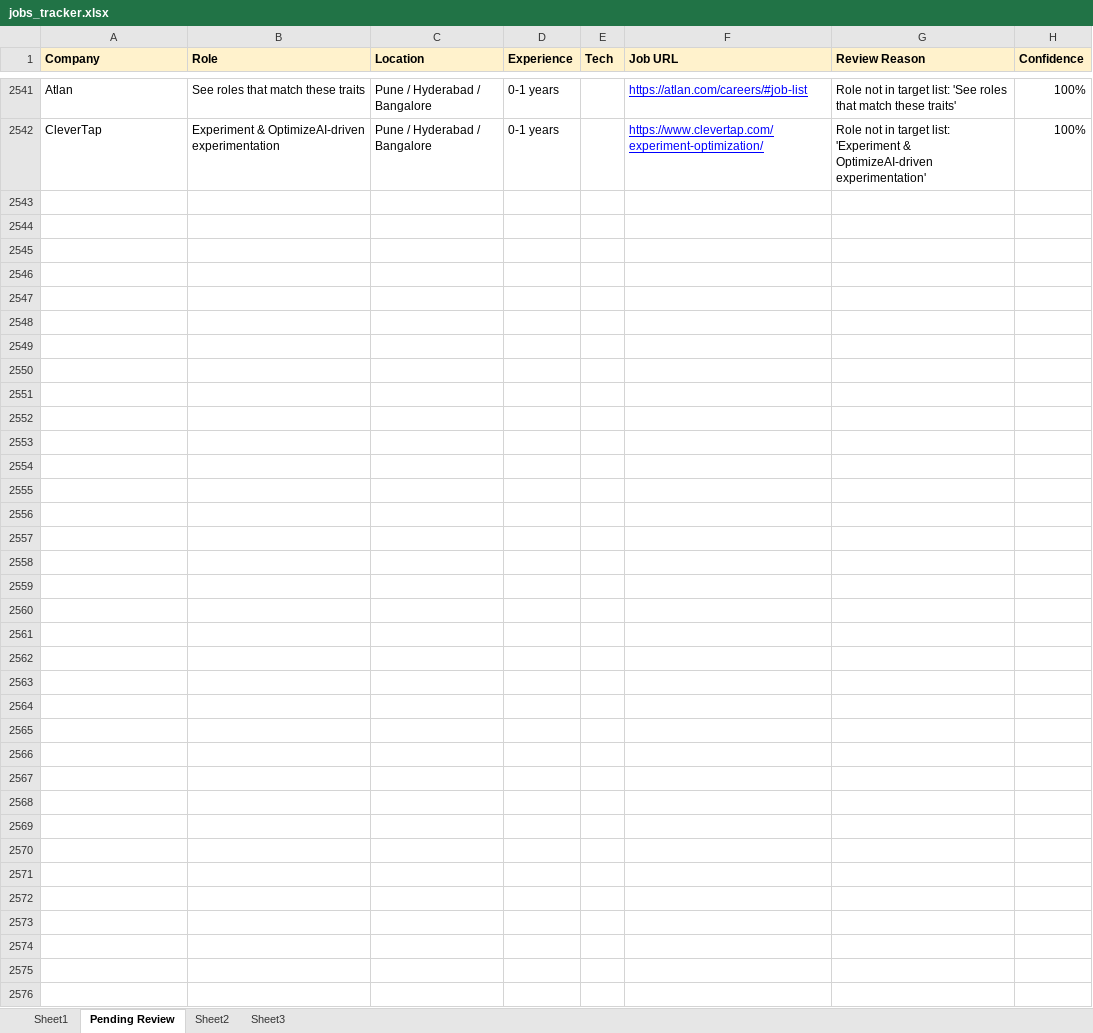
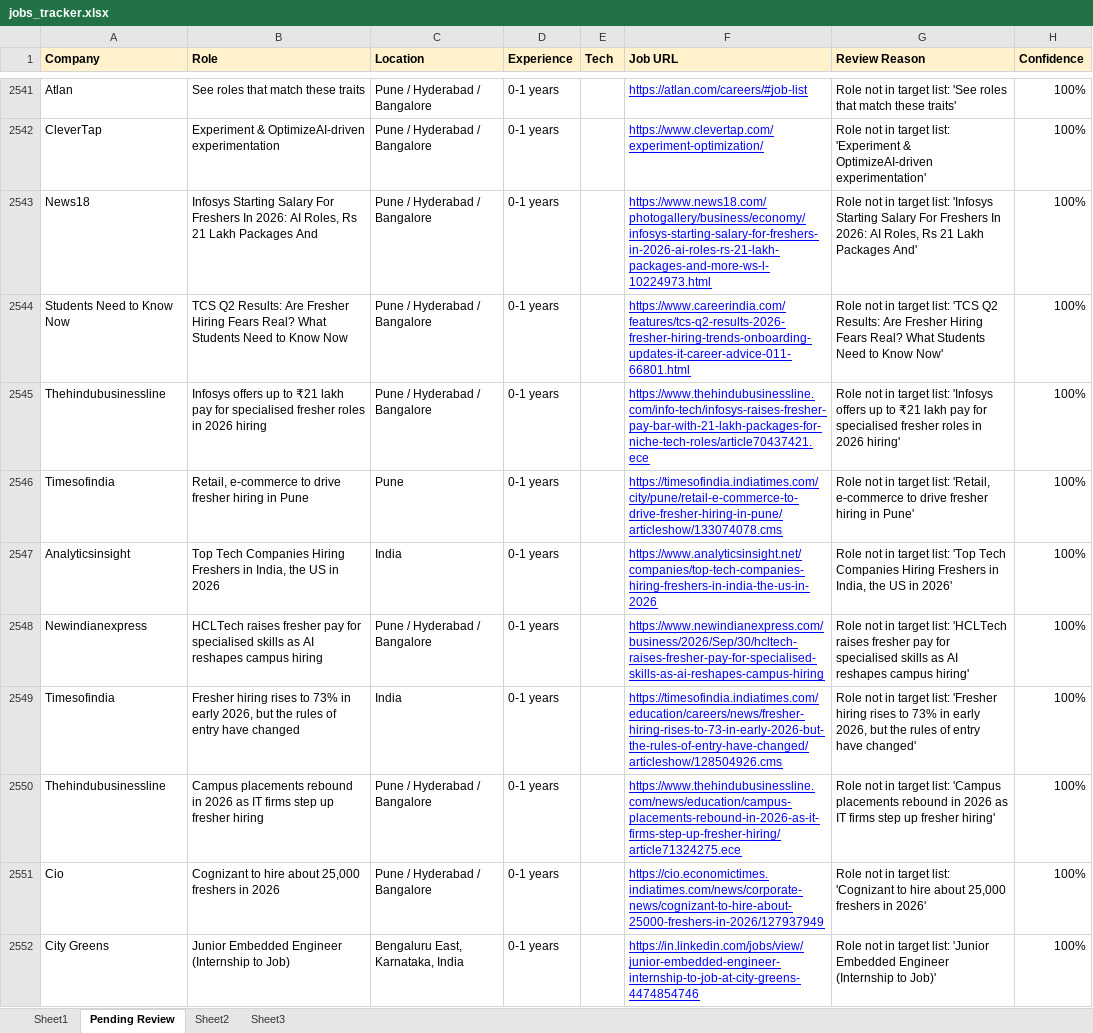
Before and after one commit to dhananjaykr9/job_agent, an Excel workbook: jobs_tracker.xlsx, sheet Pending Review, drawn as a sheet; only a part is shown, gaps mark what is left out; values as stored, in another font and other column widths than the file's, no borders; charts and pictures not drawn; the diff covers the shown part only; the diff names each change by its address in the sheet, - before the commit and + after, or states it on an @@ line.

```diff
--- a/jobs_tracker.xlsx (sheet Pending Review)
+++ b/jobs_tracker.xlsx (sheet Pending Review)
+row 2543: News18 | Infosys Starting Salary For Freshers In 2026: AI Roles, Rs 21 Lakh Packages And | Pune / Hyderabad / Bangalore | 0-1 years |  | https://www.news18.com/photogallery/business/economy/infosys-starting-salary-for-freshers-in-2026-ai-roles-rs-21-lakh-packages-and-more-ws-l-10224973.html | Role not in target list: 'Infosys Starting Salary For Freshers In 2026: AI Roles, Rs 21 Lakh Packages And' | 100%
+row 2544: Students Need to Know Now | TCS Q2 Results: Are Fresher Hiring Fears Real? What Students Need to Know Now | Pune / Hyderabad / Bangalore | 0-1 years |  | https://www.careerindia.com/features/tcs-q2-results-2026-fresher-hiring-trends-onboarding-updates-it-career-advice-011-66801.html | Role not in target list: 'TCS Q2 Results: Are Fresher Hiring Fears Real? What Students Need to Know Now' | 100%
+row 2545: Thehindubusinessline | Infosys offers up to ₹21 lakh pay for specialised fresher roles in 2026 hiring | Pune / Hyderabad / Bangalore | 0-1 years |  | https://www.thehindubusinessline.com/info-tech/infosys-raises-fresher-pay-bar-with-21-lakh-packages-for-niche-tech-roles/article70437421.ece | Role not in target list: 'Infosys offers up to ₹21 lakh pay for specialised fresher roles in 2026 hiring' | 100%
+row 2546: Timesofindia | Retail, e-commerce to drive fresher hiring in Pune | Pune | 0-1 years |  | https://timesofindia.indiatimes.com/city/pune/retail-e-commerce-to-drive-fresher-hiring-in-pune/articleshow/133074078.cms | Role not in target list: 'Retail, e-commerce to drive fresher hiring in Pune' | 100%
+row 2547: Analyticsinsight | Top Tech Companies Hiring Freshers in India, the US in 2026 | India | 0-1 years |  | https://www.analyticsinsight.net/companies/top-tech-companies-hiring-freshers-in-india-the-us-in-2026 | Role not in target list: 'Top Tech Companies Hiring Freshers in India, the US in 2026' | 100%
+row 2548: Newindianexpress | HCLTech raises fresher pay for specialised skills as AI reshapes campus hiring | Pune / Hyderabad / Bangalore | 0-1 years |  | https://www.newindianexpress.com/business/2026/Sep/30/hcltech-raises-fresher-pay-for-specialised-skills-as-ai-reshapes-campus-hiring | Role not in target list: 'HCLTech raises fresher pay for specialised skills as AI reshapes campus hiring' | 100%
+row 2549: Timesofindia | Fresher hiring rises to 73% in early 2026, but the rules of entry have changed | India | 0-1 years |  | https://timesofindia.indiatimes.com/education/careers/news/fresher-hiring-rises-to-73-in-early-2026-but-the-rules-of-entry-have-changed/articleshow/128504926.cms | Role not in target list: 'Fresher hiring rises to 73% in early 2026, but the rules of entry have changed' | 100%
+row 2550: Thehindubusinessline | Campus placements rebound in 2026 as IT firms step up fresher hiring | Pune / Hyderabad / Bangalore | 0-1 years |  | https://www.thehindubusinessline.com/news/education/campus-placements-rebound-in-2026-as-it-firms-step-up-fresher-hiring/article71324275.ece | Role not in target list: 'Campus placements rebound in 2026 as IT firms step up fresher hiring' | 100%
+row 2551: Cio | Cognizant to hire about 25,000 freshers in 2026 | Pune / Hyderabad / Bangalore | 0-1 years |  | https://cio.economictimes.indiatimes.com/news/corporate-news/cognizant-to-hire-about-25000-freshers-in-2026/127937949 | Role not in target list: 'Cognizant to hire about 25,000 freshers in 2026' | 100%
+row 2552: City Greens | Junior Embedded Engineer (Internship to Job) | Bengaluru East, Karnataka, India | 0-1 years |  | https://in.linkedin.com/jobs/view/junior-embedded-engineer-internship-to-job-at-city-greens-4474854746 | Role not in target list: 'Junior Embedded Engineer (Internship to Job)' | 100%
```
Also changed, not shown: 34 added rows elsewhere in this sheet, sheet Sheet1, charts or pictures, 1 other file.
